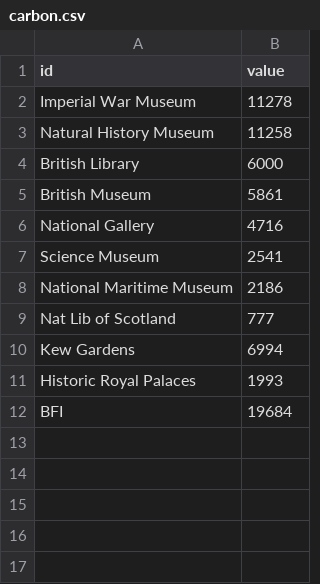
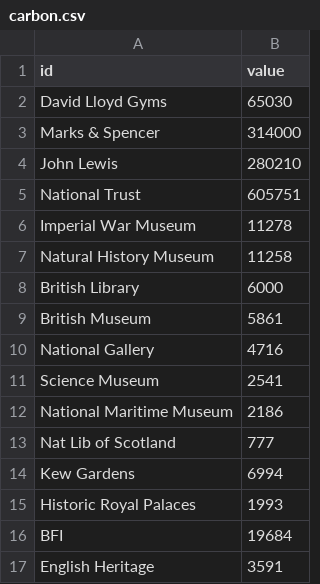
Before and after one commit to mentionthewar/Timeline, a CSV file: carbon.csv, drawn as a sheet; the diff names each change by its address in the sheet, - before the commit and + after, or states it on an @@ line.

Commit message:
Update carbon.csv

```diff
--- a/carbon.csv
+++ b/carbon.csv
+row 2: David Lloyd Gyms | 65030
+row 3: Marks & Spencer | 314000
+row 4: John Lewis | 280210
+row 5: National Trust | 605751
+row 17: English Heritage | 3591
```
